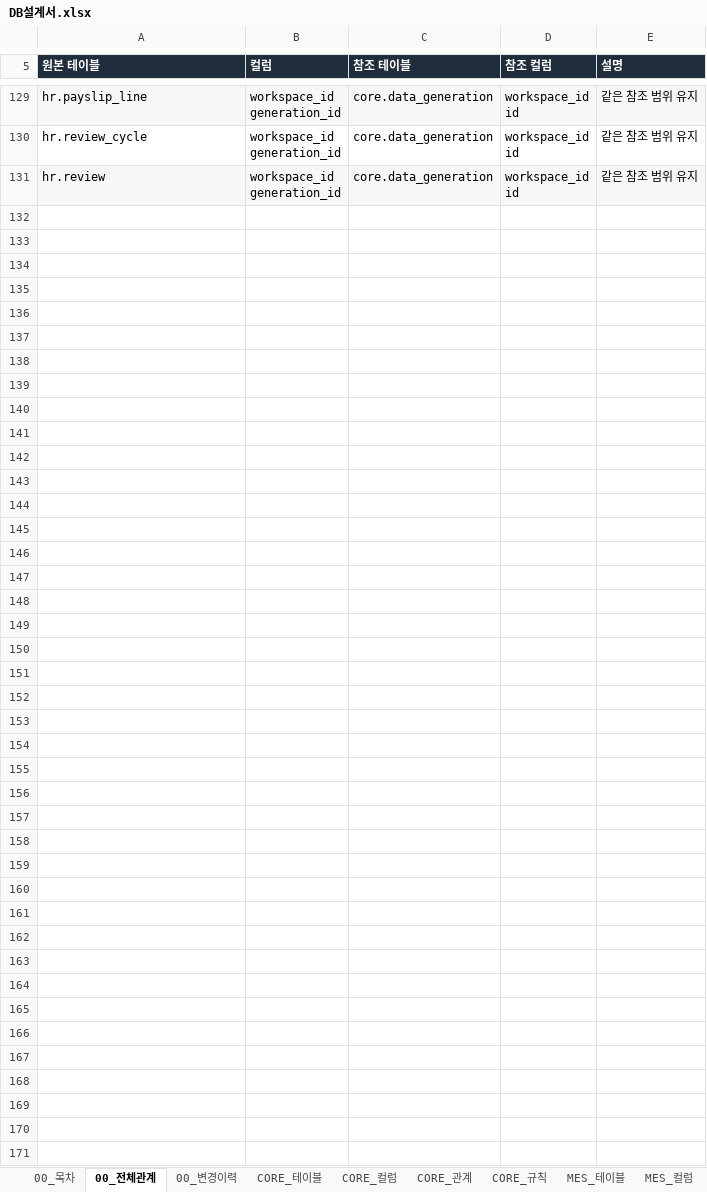
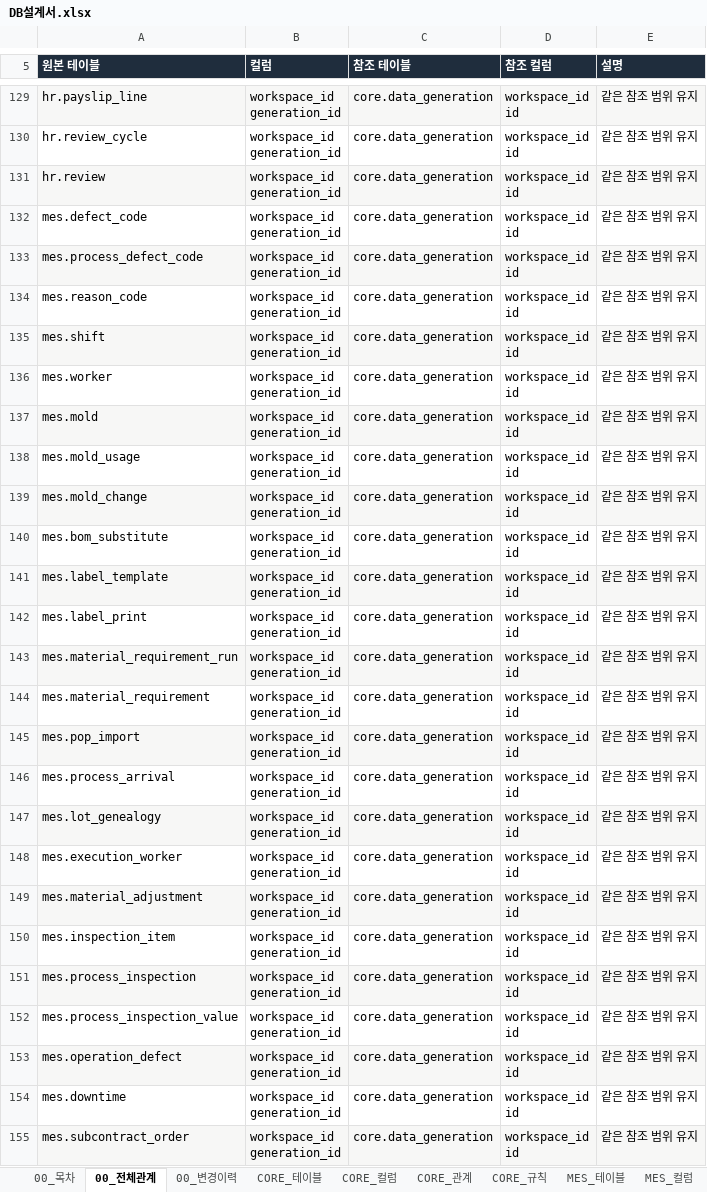
Before and after one commit to go8105/factory-studio, an Excel workbook: docs/db/DB설계서.xlsx, sheet 00_전체관계, drawn as a sheet; only a part is shown, gaps mark what is left out; values as stored, in another font and other column widths than the file's, no borders; ↵ is a line break in a cell; the diff covers the shown part only; the diff names each change by its address in the sheet, - before the commit and + after, or states it on an @@ line.

```diff
--- a/docs/db/DB설계서.xlsx (sheet 00_전체관계)
+++ b/docs/db/DB설계서.xlsx (sheet 00_전체관계)
+row 132: mes.defect_code | workspace_id ↵ generation_id | core.data_generation | workspace_id ↵ id | 같은 참조 범위 유지
+row 133: mes.process_defect_code | workspace_id ↵ generation_id | core.data_generation | workspace_id ↵ id | 같은 참조 범위 유지
+row 134: mes.reason_code | workspace_id ↵ generation_id | core.data_generation | workspace_id ↵ id | 같은 참조 범위 유지
+row 135: mes.shift | workspace_id ↵ generation_id | core.data_generation | workspace_id ↵ id | 같은 참조 범위 유지
+row 136: mes.worker | workspace_id ↵ generation_id | core.data_generation | workspace_id ↵ id | 같은 참조 범위 유지
+row 137: mes.mold | workspace_id ↵ generation_id | core.data_generation | workspace_id ↵ id | 같은 참조 범위 유지
+row 138: mes.mold_usage | workspace_id ↵ generation_id | core.data_generation | workspace_id ↵ id | 같은 참조 범위 유지
+row 139: mes.mold_change | workspace_id ↵ generation_id | core.data_generation | workspace_id ↵ id | 같은 참조 범위 유지
+row 140: mes.bom_substitute | workspace_id ↵ generation_id | core.data_generation | workspace_id ↵ id | 같은 참조 범위 유지
+row 141: mes.label_template | workspace_id ↵ generation_id | core.data_generation | workspace_id ↵ id | 같은 참조 범위 유지
+row 142: mes.label_print | workspace_id ↵ generation_id | core.data_generation | workspace_id ↵ id | 같은 참조 범위 유지
+row 143: mes.material_requirement_run | workspace_id ↵ generation_id | core.data_generation | workspace_id ↵ id | 같은 참조 범위 유지
+row 144: mes.material_requirement | workspace_id ↵ generation_id | core.data_generation | workspace_id ↵ id | 같은 참조 범위 유지
+row 145: mes.pop_import | workspace_id ↵ generation_id | core.data_generation | workspace_id ↵ id | 같은 참조 범위 유지
+row 146: mes.process_arrival | workspace_id ↵ generation_id | core.data_generation | workspace_id ↵ id | 같은 참조 범위 유지
+row 147: mes.lot_genealogy | workspace_id ↵ generation_id | core.data_generation | workspace_id ↵ id | 같은 참조 범위 유지
+row 148: mes.execution_worker | workspace_id ↵ generation_id | core.data_generation | workspace_id ↵ id | 같은 참조 범위 유지
+row 149: mes.material_adjustment | workspace_id ↵ generation_id | core.data_generation | workspace_id ↵ id | 같은 참조 범위 유지
+row 150: mes.inspection_item | workspace_id ↵ generation_id | core.data_generation | workspace_id ↵ id | 같은 참조 범위 유지
+row 151: mes.process_inspection | workspace_id ↵ generation_id | core.data_generation | workspace_id ↵ id | 같은 참조 범위 유지
+row 152: mes.process_inspection_value | workspace_id ↵ generation_id | core.data_generation | workspace_id ↵ id | 같은 참조 범위 유지
+row 153: mes.operation_defect | workspace_id ↵ generation_id | core.data_generation | workspace_id ↵ id | 같은 참조 범위 유지
+row 154: mes.downtime | workspace_id ↵ generation_id | core.data_generation | workspace_id ↵ id | 같은 참조 범위 유지
+row 155: mes.subcontract_order | workspace_id ↵ generation_id | core.data_generation | workspace_id ↵ id | 같은 참조 범위 유지
```
Also changed, not shown: 1 edited cell elsewhere in this sheet, sheet MES_컬럼, sheet MES_규칙, sheet MES_관계, sheet MES_테이블, sheet 00_목차, sheet 00_변경이력, 40 more sheets, 17 other files.
